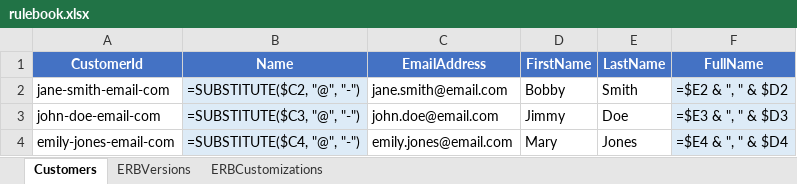
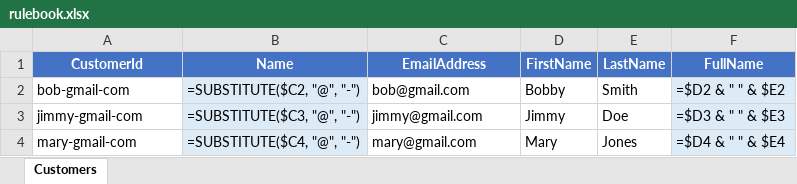
Before and after one commit to eejai42/effortless-rulebooks, an Excel workbook: rulebook-examples/legacy-runner/execution-substrates/csv/rulebook.xlsx, sheet Customers, drawn as a sheet; values as stored, in another font and other column widths than the file's, no borders; formulas without a stored value are shown as written; the diff names each change by its address in the sheet, - before the commit and + after, or states it on an @@ line.

Commit message:
Refactor database initialization script and update test data
- Updated init-db.sh to remove legacy comments and streamline the script for compatibility with reset-rulebook-db.sh.
- Modified customer full names in JSON test answers across various testing frameworks to follow the format "First Last" instead of "Last, First".
- Adjusted test results to reflect successful tests with 100% scores for all fields in multiple testing frameworks, including CSV, COBOL, English, Golang, Owl, Python, UML, and XLSX.
- Added new test answer files for effortless-entity-framework and English testing frameworks.

```diff
--- a/rulebook-examples/legacy-runner/execution-substrates/csv/rulebook.xlsx (sheet Customers)
+++ b/rulebook-examples/legacy-runner/execution-substrates/csv/rulebook.xlsx (sheet Customers)
-sheet tab: ERBVersions
-sheet tab: ERBCustomizations
-A2 (CustomerId): jane-smith-email-com
+A2 (CustomerId): bob-gmail-com
-C2 (EmailAddress): jane.smith@email.com
+C2 (EmailAddress): bob@gmail.com
-F2 (FullName): =$E2 & ", " & $D2
+F2 (FullName): =$D2 & " " & $E2
-A3 (CustomerId): john-doe-email-com
+A3 (CustomerId): jimmy-gmail-com
-C3 (EmailAddress): john.doe@email.com
+C3 (EmailAddress): jimmy@gmail.com
-F3 (FullName): =$E3 & ", " & $D3
+F3 (FullName): =$D3 & " " & $E3
-A4 (CustomerId): emily-jones-email-com
+A4 (CustomerId): mary-gmail-com
-C4 (EmailAddress): emily.jones@email.com
+C4 (EmailAddress): mary@gmail.com
-F4 (FullName): =$E4 & ", " & $D4
+F4 (FullName): =$D4 & " " & $E4
```
Also changed, not shown: rulebook-examples/legacy-runner/execution-substrates/xlsx/rulebook.xlsx, toy-rulebooks/acme-llc/effortless-xlsx/acme-llc.xlsx, 57 other files.
